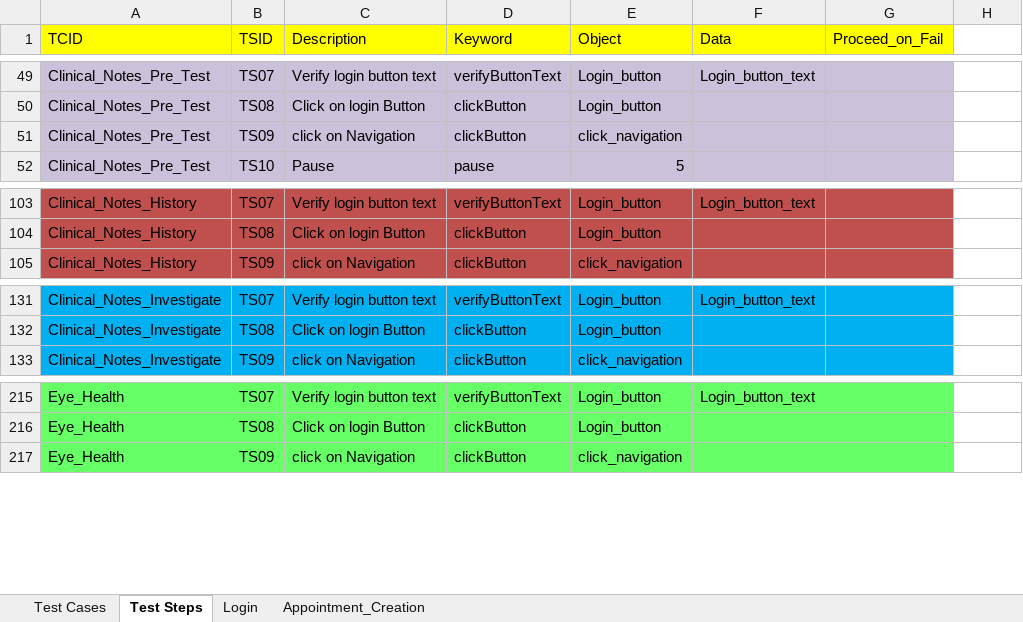
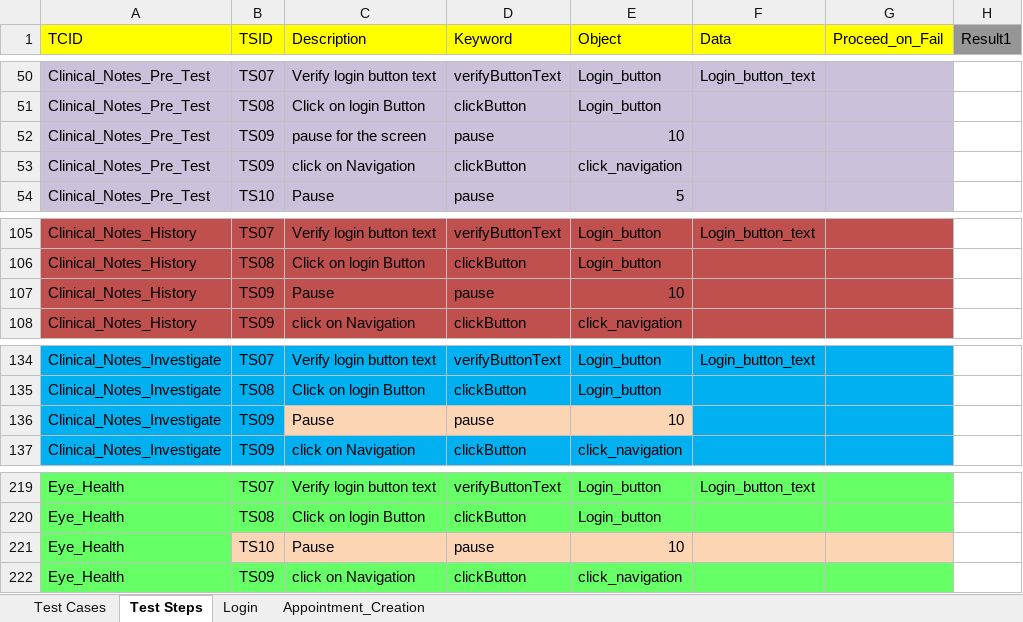
Before and after one commit to geek-boy-26/hybrid_project_spec, an Excel workbook: src/com/qtpselenium/xls/C Suite.xlsx, sheet Test Steps, drawn as a sheet; only a part is shown, gaps mark what is left out; values as stored, in another font and other column widths than the file's, no borders; the diff covers the shown part only; the diff names each change by its address in the sheet, - before the commit and + after, or states it on an @@ line.

```diff
--- a/src/com/qtpselenium/xls/C Suite.xlsx (sheet Test Steps)
+++ b/src/com/qtpselenium/xls/C Suite.xlsx (sheet Test Steps)
-H1: (empty)
+H1: Result1
-H1 fill: none
+H1 fill: #969696
+row 52: Clinical_Notes_Pre_Test | TS09 | pause for the screen | pause | 10
+row 107: Clinical_Notes_History | TS09 | Pause | pause | 10
+row 136: Clinical_Notes_Investigate | TS09 | Pause | pause | 10
+row 221: Eye_Health | TS10 | Pause | pause | 10
```
Also changed, not shown: 28 added rows and 84 edited cells elsewhere in this sheet, sheet Appointment_Creation, sheet Login, bin/com/qtpselenium/xls/C Suite.xlsx, 18 other files.
